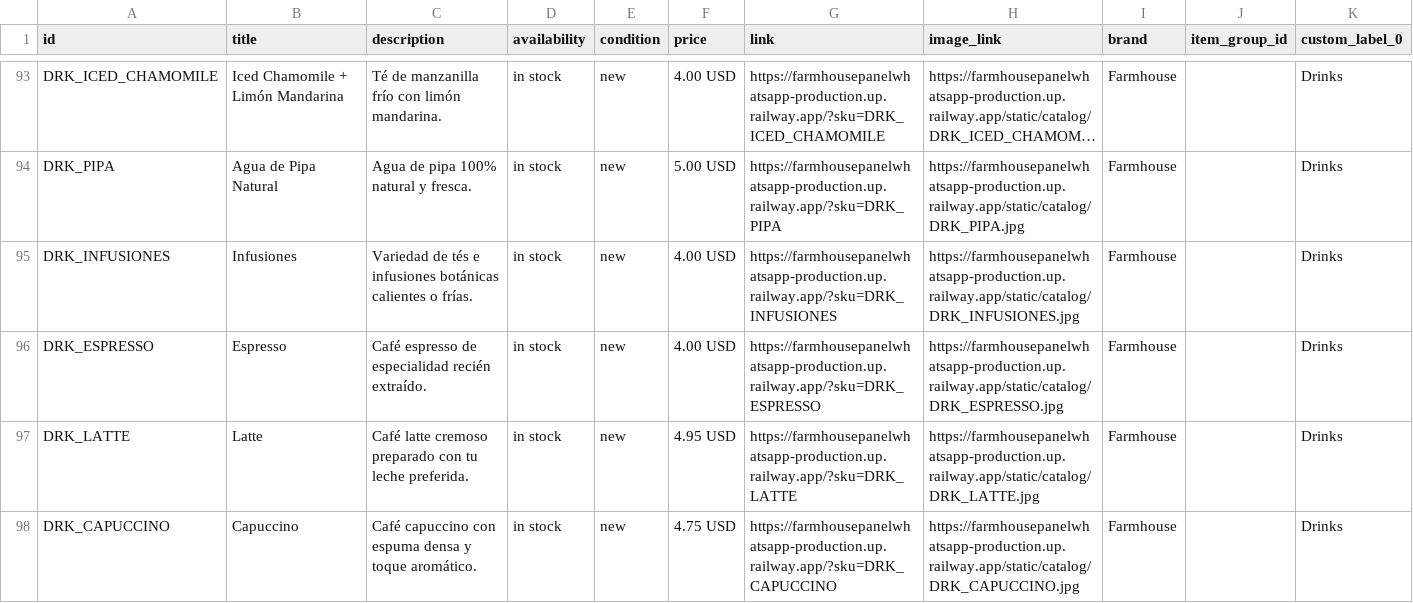
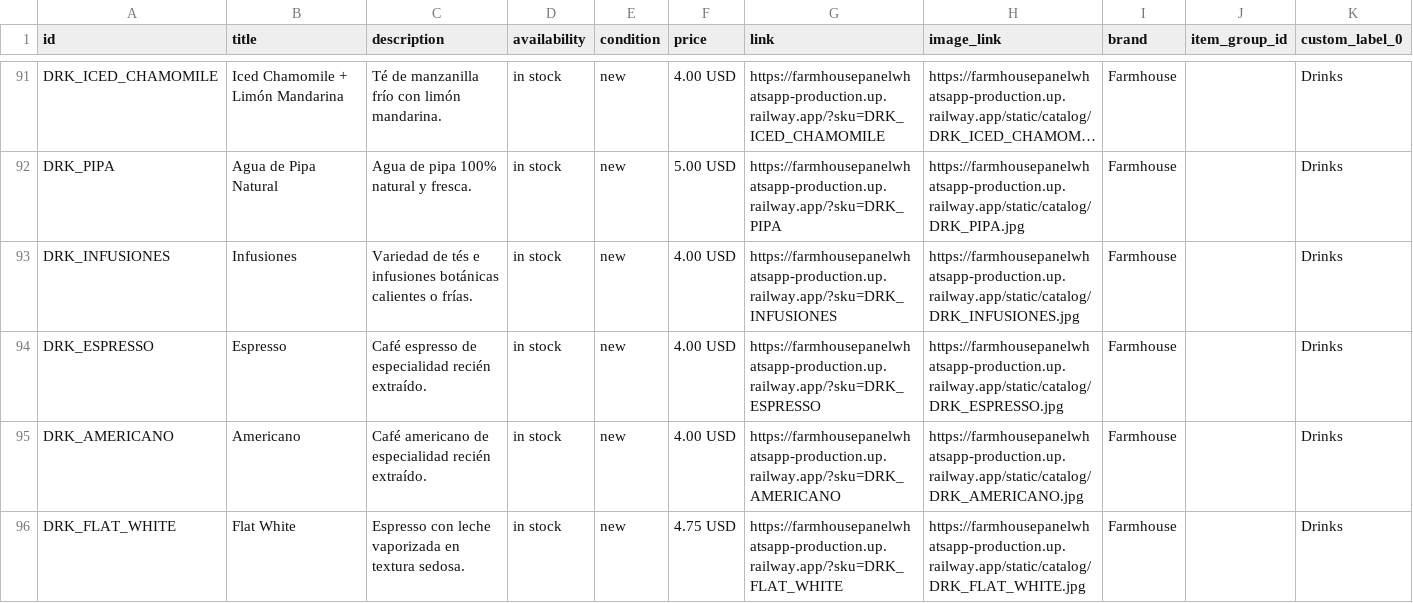
Before and after one commit to amet-bot/Farmhouse_PanelWhatsapp, a CSV file: database/farmhouse_catalog_meta.csv, drawn as a sheet; only a part is shown, gaps mark what is left out; the shorter side is filled out with more unchanged rows; long unchanged cells end in …; the diff covers the shown part only; the diff names each change by its address in the sheet, - before the commit and + after, or states it on an @@ line.

```diff
--- a/database/farmhouse_catalog_meta.csv
+++ b/database/farmhouse_catalog_meta.csv
+row 95: DRK_AMERICANO | Americano | Café americano de especialidad recién extraído. | in stock | new | 4.00 USD | https://farmhousepanelwhatsapp-production.up.railway.app/?sku=DRK_AMERICANO | https://farmhousepanelwhatsapp-production.up.railway.app/static/catalog/DRK_AMERICANO.jpg | Farmhouse |  | Drinks
+row 96: DRK_FLAT_WHITE | Flat White | Espresso con leche vaporizada en textura sedosa. | in stock | new | 4.75 USD | https://farmhousepanelwhatsapp-production.up.railway.app/?sku=DRK_FLAT_WHITE | https://farmhousepanelwhatsapp-production.up.railway.app/static/catalog/DRK_FLAT_WHITE.jpg | Farmhouse |  | Drinks
```
Also changed, not shown: 4 added rows, 2 removed rows and 1 edited cell elsewhere in this file.
